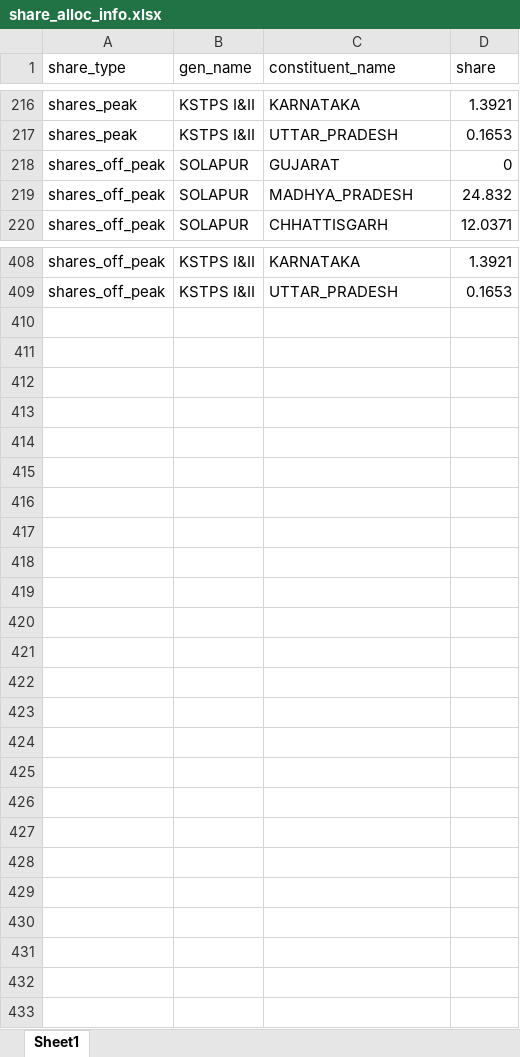
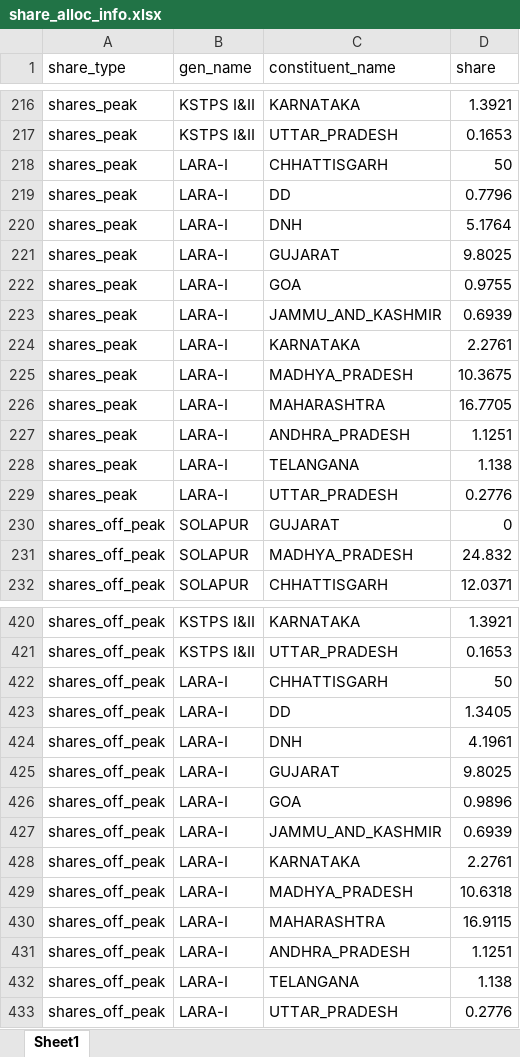
Before and after one commit to nagasudhirpulla/ine_info_node_webhook, an Excel workbook: dbHelpers/share_alloc_info.xlsx, sheet Sheet1, drawn as a sheet; only a part is shown, gaps mark what is left out; values as stored, in another font and other column widths than the file's, no borders; the diff names each change by its address in the sheet, - before the commit and + after, or states it on an @@ line.

Commit message:
lara info added

```diff
--- a/dbHelpers/share_alloc_info.xlsx (sheet Sheet1)
+++ b/dbHelpers/share_alloc_info.xlsx (sheet Sheet1)
+row 218: shares_peak | LARA-I | CHHATTISGARH | 50
+row 219: shares_peak | LARA-I | DD | 0.7796
+row 220: shares_peak | LARA-I | DNH | 5.1764
+row 221: shares_peak | LARA-I | GUJARAT | 9.8025
+row 222: shares_peak | LARA-I | GOA | 0.9755
+row 223: shares_peak | LARA-I | JAMMU_AND_KASHMIR | 0.6939
+row 224: shares_peak | LARA-I | KARNATAKA | 2.2761
+row 225: shares_peak | LARA-I | MADHYA_PRADESH | 10.3675
+row 226: shares_peak | LARA-I | MAHARASHTRA | 16.7705
+row 227: shares_peak | LARA-I | ANDHRA_PRADESH | 1.1251
+row 228: shares_peak | LARA-I | TELANGANA | 1.138
+row 229: shares_peak | LARA-I | UTTAR_PRADESH | 0.2776
+row 422: shares_off_peak | LARA-I | CHHATTISGARH | 50
+row 423: shares_off_peak | LARA-I | DD | 1.3405
+row 424: shares_off_peak | LARA-I | DNH | 4.1961
+row 425: shares_off_peak | LARA-I | GUJARAT | 9.8025
+row 426: shares_off_peak | LARA-I | GOA | 0.9896
+row 427: shares_off_peak | LARA-I | JAMMU_AND_KASHMIR | 0.6939
+row 428: shares_off_peak | LARA-I | KARNATAKA | 2.2761
+row 429: shares_off_peak | LARA-I | MADHYA_PRADESH | 10.6318
+row 430: shares_off_peak | LARA-I | MAHARASHTRA | 16.9115
+row 431: shares_off_peak | LARA-I | ANDHRA_PRADESH | 1.1251
+row 432: shares_off_peak | LARA-I | TELANGANA | 1.138
+row 433: shares_off_peak | LARA-I | UTTAR_PRADESH | 0.2776
```
Also changed, not shown: dbHelpers/generator_info.xlsx, dbHelpers/generator_unit_info.xlsx, 2 other files.
